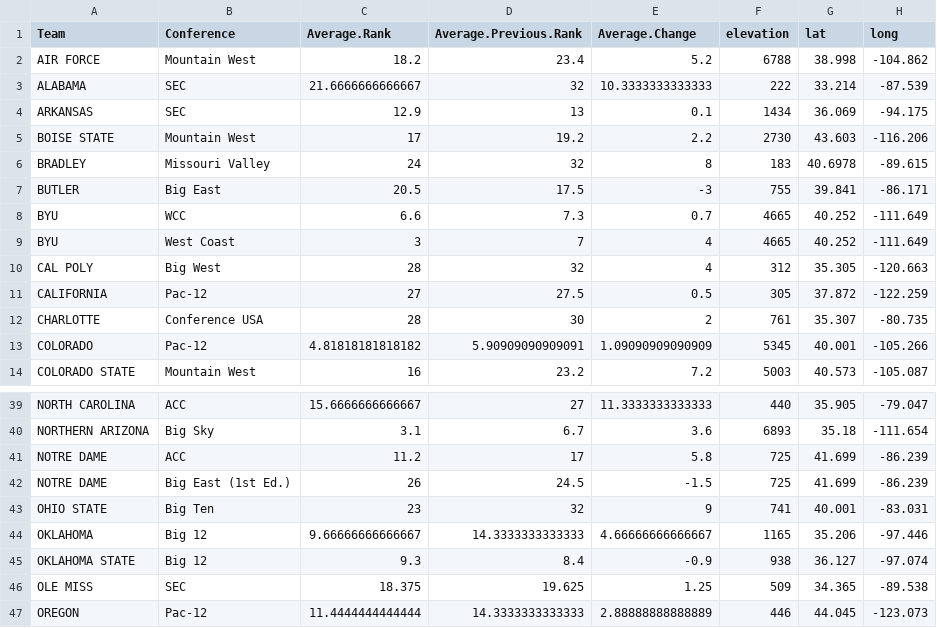
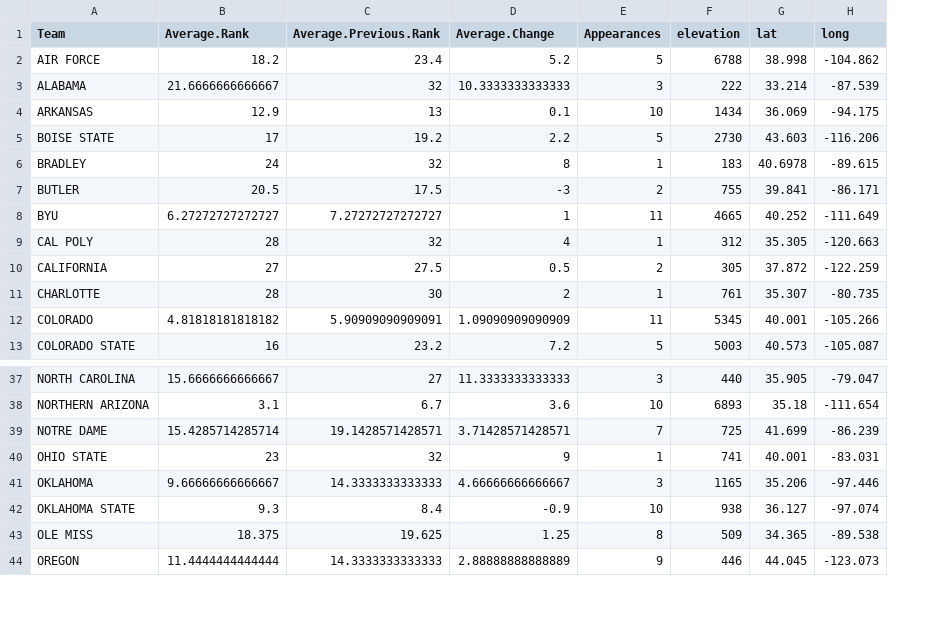
Before and after one commit to JudeM385/group26, a CSV file: Ranking_Data/men_team_caliber.csv, drawn as a sheet; only a part is shown, gaps mark what is left out; removed rows and columns are numbered as before the commit, all else as after; the diff covers the shown part only; the diff names each change by its address in the sheet, - before the commit and + after, or states it on an @@ line.

```diff
--- a/Ranking_Data/men_team_caliber.csv
+++ b/Ranking_Data/men_team_caliber.csv
-column B (Conference), rows 2-8: Mountain West | SEC | SEC | Mountain West | Missouri Valley | Big East | WCC; rows 10-14: Big West | Pac-12 | Conference USA | Pac-12 | Mountain West; rows 39-41: ACC | Big Sky | ACC; rows 43-47: Big Ten | Big 12 | Big 12 | SEC | Pac-12
+column E (Appearances), rows 2-13: 5 | 3 | 10 | 5 | 1 | 2 | 11 | 1 | 2 | 1 | 11 | 5; rows 37-44: 3 | 10 | 7 | 1 | 3 | 10 | 8 | 9
-B8 (Average.Rank): 6.6
+B8 (Average.Rank): 6.27272727272727
-C8 (Average.Previous.Rank): 7.3
+C8 (Average.Previous.Rank): 7.27272727272727
-D8 (Average.Change): 0.7
+D8 (Average.Change): 1
-row 9: BYU | West Coast | 3 | 7 | 4 | 4665 | 40.252 | -111.649
-B39 (Average.Rank): 11.2
+B39 (Average.Rank): 15.4285714285714
-C39 (Average.Previous.Rank): 17
+C39 (Average.Previous.Rank): 19.1428571428571
-D39 (Average.Change): 5.8
+D39 (Average.Change): 3.71428571428571
-row 42: NOTRE DAME | Big East (1st Ed.) | 26 | 24.5 | -1.5 | 725 | 41.699 | -86.239
```
Also changed, not shown: 6 removed rows and 18 edited cells elsewhere in this file, Ranking_Data/women_team_caliber.csv, 1 other file.
